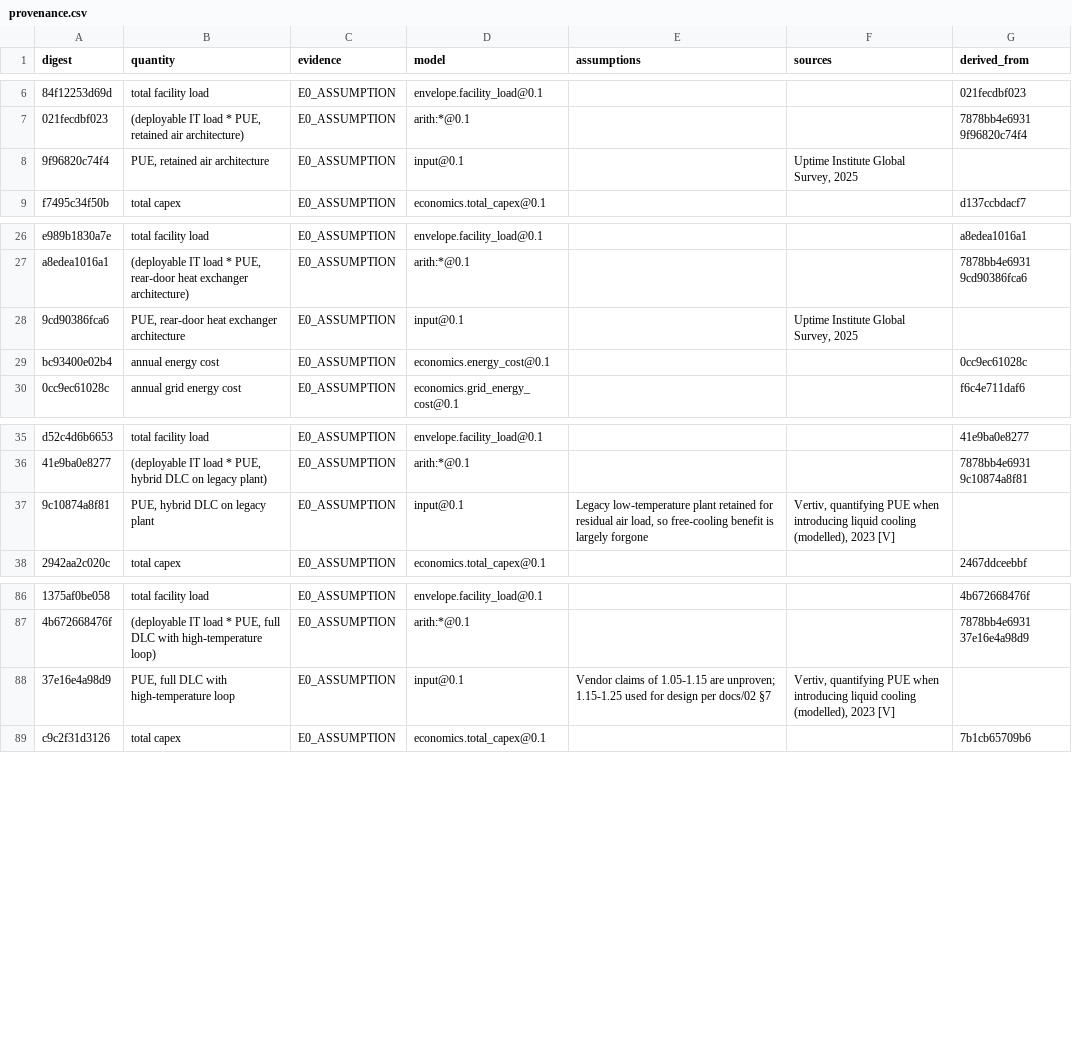
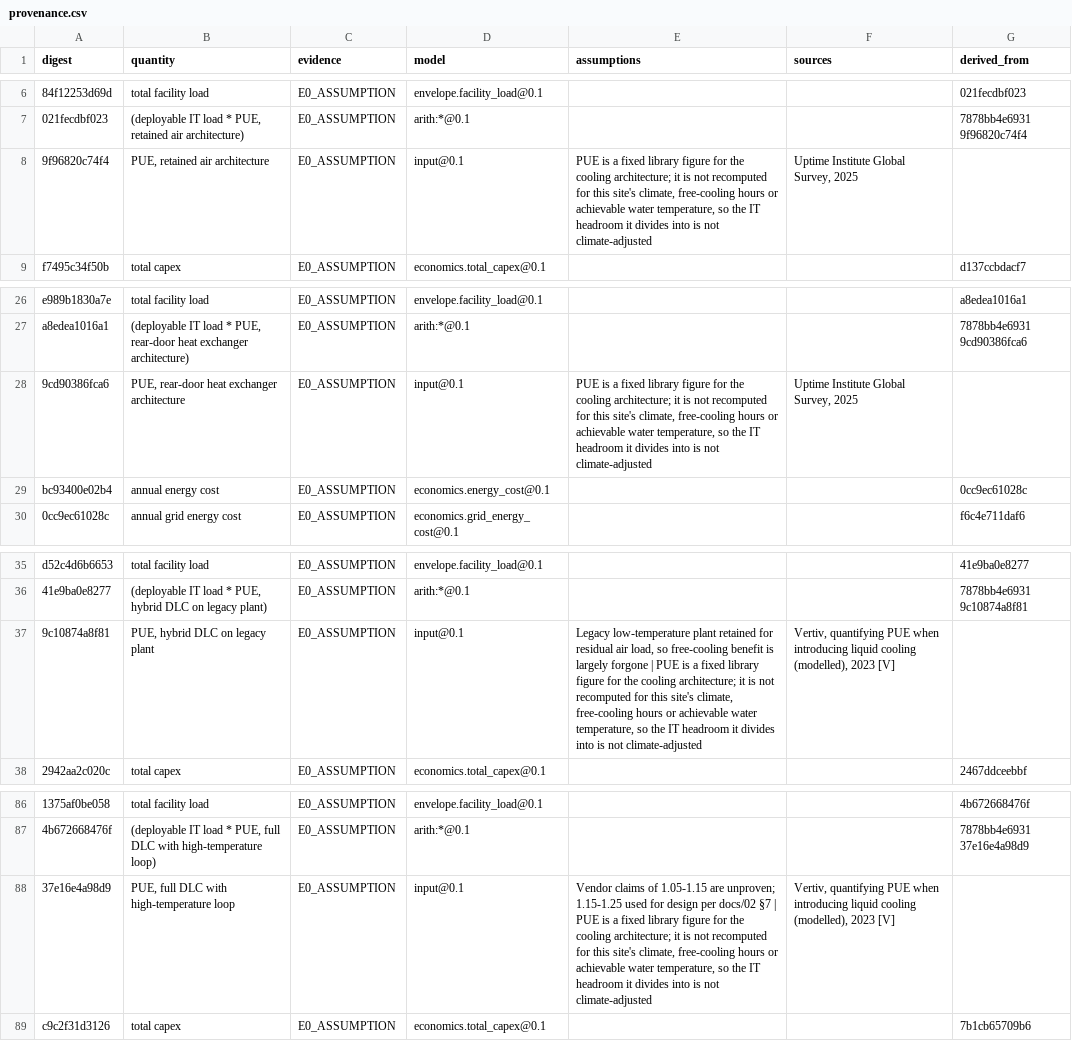
Before and after one commit to iceccarelli/GridForge-AI, a CSV file: public/reference/working_files/provenance.csv, drawn as a sheet; only a part is shown, gaps mark what is left out; the diff names each change by its address in the sheet, - before the commit and + after, or states it on an @@ line.

```diff
--- a/public/reference/working_files/provenance.csv
+++ b/public/reference/working_files/provenance.csv
-E8 (assumptions): (empty)
+E8 (assumptions): PUE is a fixed library figure for the cooling architecture; it is not recomputed for this site's climate, free-cooling hours or achievable water temperature, so the IT headroom it divides into is not climate-adjusted
-E28 (assumptions): (empty)
+E28 (assumptions): PUE is a fixed library figure for the cooling architecture; it is not recomputed for this site's climate, free-cooling hours or achievable water temperature, so the IT headroom it divides into is not climate-adjusted
-E37 (assumptions): …largely forgone
+E37 (assumptions): …largely forgone | PUE is a fixed library figure for the cooling architecture; it is not recomputed for this site's climate, free-cooling hours or achievable water temperature, so the IT headroom it divides into is not climate-adjusted
-E88 (assumptions): …docs/02 §7
+E88 (assumptions): …docs/02 §7 | PUE is a fixed library figure for the cooling architecture; it is not recomputed for this site's climate, free-cooling hours or achievable water temperature, so the IT headroom it divides into is not climate-adjusted
```
Also changed, not shown: public/reference/working_files/assumed_inputs.csv, public/reference/working_files/constraints.csv, 12 other files.
